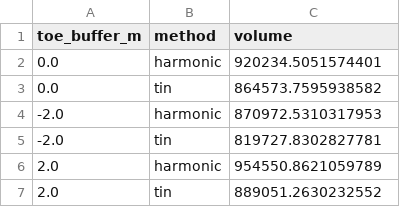
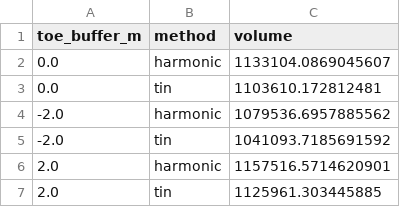
Before and after one commit to anoojarvind7/LiDAR-Based_Volumetric_Change_Analysis_of_John_Henry_Mine_Washington_2021_vs_2023, a CSV file: results/usgs2021/ensemble_west_stockpile_vendor.csv, drawn as a sheet.

```diff
--- a/results/usgs2021/ensemble_west_stockpile_vendor.csv
+++ b/results/usgs2021/ensemble_west_stockpile_vendor.csv
@@ -1,7 +1,7 @@
 toe_buffer_m,method,volume
-0.0,harmonic,920234.5051574401
-0.0,tin,864573.7595938582
--2.0,harmonic,870972.5310317953
--2.0,tin,819727.8302827781
-2.0,harmonic,954550.8621059789
-2.0,tin,889051.2630232552
+0.0,harmonic,1133104.0869045607
+0.0,tin,1103610.172812481
+-2.0,harmonic,1079536.6957885562
+-2.0,tin,1041093.7185691592
+2.0,harmonic,1157516.5714620901
+2.0,tin,1125961.303445885
```
Also changed, not shown: results/change/change_usgs2021_osmre2023.csv, results/osmre2023/ensemble_south_stockpile_vendor.csv, 27 other files.
